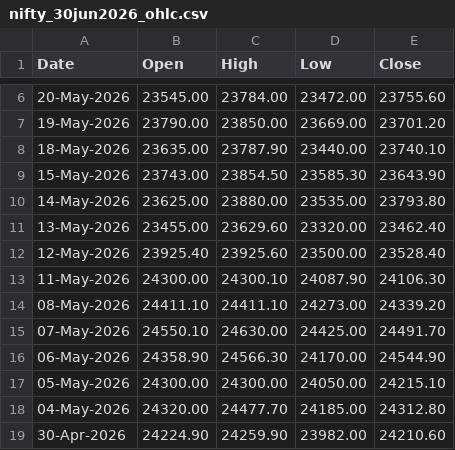
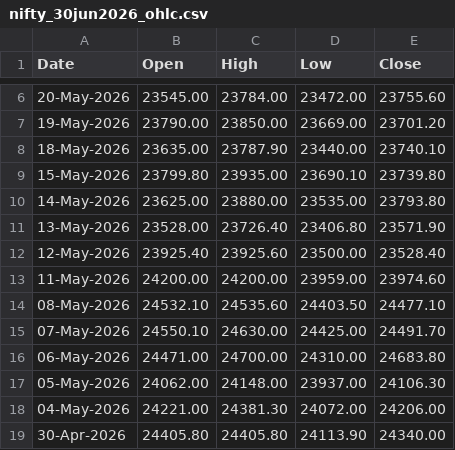
Before and after one commit to 27Krishnan/ZenithTrade-Algo, a CSV file: data/nse_ohlc/nifty_30jun2026_ohlc.csv, drawn as a sheet; only a part is shown, gaps mark what is left out; the diff covers the shown part only.

```diff
--- a/data/nse_ohlc/nifty_30jun2026_ohlc.csv
+++ b/data/nse_ohlc/nifty_30jun2026_ohlc.csv
@@ -8,12 +8,12 @@ Date,Open,High,Low,Close
 18-May-2026,23635.00,23787.90,23440.00,23740.10
-15-May-2026,23743.00,23854.50,23585.30,23643.90
+15-May-2026,23799.80,23935.00,23690.10,23739.80
 14-May-2026,23625.00,23880.00,23535.00,23793.80
-13-May-2026,23455.00,23629.60,23320.00,23462.40
+13-May-2026,23528.00,23726.40,23406.80,23571.90
 12-May-2026,23925.40,23925.60,23500.00,23528.40
-11-May-2026,24300.00,24300.10,24087.90,24106.30
-08-May-2026,24411.10,24411.10,24273.00,24339.20
+11-May-2026,24200.00,24200.00,23959.00,23974.60
+08-May-2026,24532.10,24535.60,24403.50,24477.10
 07-May-2026,24550.10,24630.00,24425.00,24491.70
-06-May-2026,24358.90,24566.30,24170.00,24544.90
-05-May-2026,24300.00,24300.00,24050.00,24215.10
-04-May-2026,24320.00,24477.70,24185.00,24312.80
-30-Apr-2026,24224.90,24259.90,23982.00,24210.60
+06-May-2026,24471.00,24700.00,24310.00,24683.80
+05-May-2026,24062.00,24148.00,23937.00,24106.30
+04-May-2026,24221.00,24381.30,24072.00,24206.00
+30-Apr-2026,24405.80,24405.80,24113.90,24340.00
```
Also changed, not shown: 8 edited cells elsewhere in this file.
